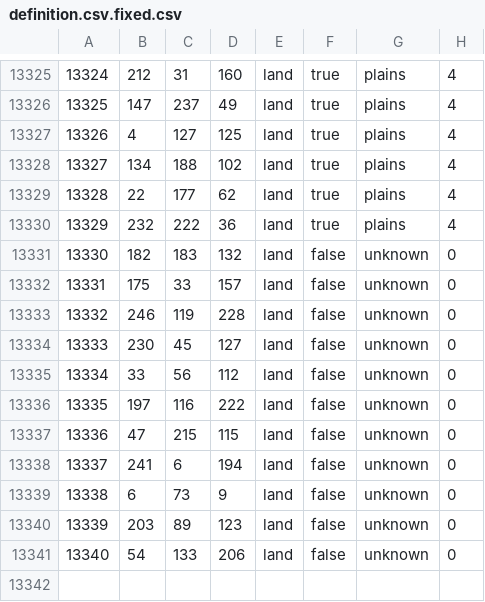
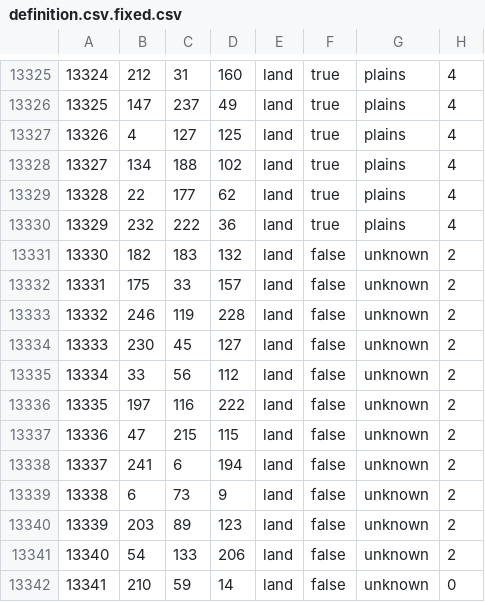
Before and after one commit to atlCou/sw, a CSV file: map/definition.csv.fixed.csv, drawn as a sheet; only a part is shown, gaps mark what is left out.

```diff
--- a/map/definition.csv.fixed.csv
+++ b/map/definition.csv.fixed.csv
@@ -13330,12 +13330,13 @@
 13329;232;222;36;land;true;plains;4
-13330;182;183;132;land;false;unknown;0
-13331;175;33;157;land;false;unknown;0
-13332;246;119;228;land;false;unknown;0
-13333;230;45;127;land;false;unknown;0
-13334;33;56;112;land;false;unknown;0
-13335;197;116;222;land;false;unknown;0
-13336;47;215;115;land;false;unknown;0
-13337;241;6;194;land;false;unknown;0
-13338;6;73;9;land;false;unknown;0
-13339;203;89;123;land;false;unknown;0
-13340;54;133;206;land;false;unknown;0
+13330;182;183;132;land;false;unknown;2
+13331;175;33;157;land;false;unknown;2
+13332;246;119;228;land;false;unknown;2
+13333;230;45;127;land;false;unknown;2
+13334;33;56;112;land;false;unknown;2
+13335;197;116;222;land;false;unknown;2
+13336;47;215;115;land;false;unknown;2
+13337;241;6;194;land;false;unknown;2
+13338;6;73;9;land;false;unknown;2
+13339;203;89;123;land;false;unknown;2
+13340;54;133;206;land;false;unknown;2
+13341;210;59;14;land;false;unknown;0
```
Also changed, not shown: map/definition.csv, 36 other files.
